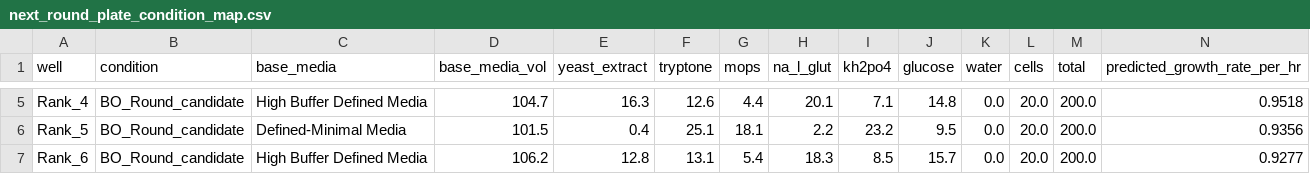
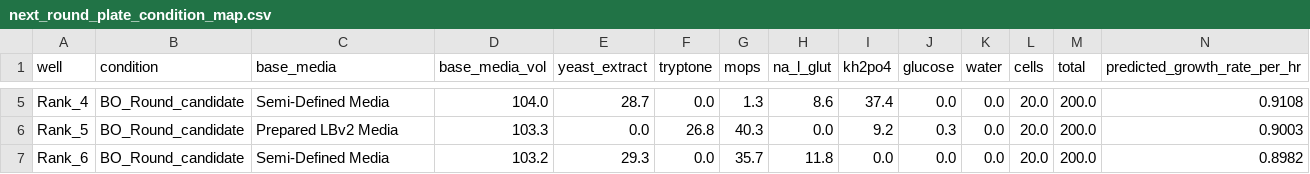
Before and after one commit to vr-beep/cell.ai, a CSV file: bo_outputs/next_round_plate_condition_map.csv, drawn as a sheet; only a part is shown, gaps mark what is left out; the diff covers the shown part only; the diff names each change by its address in the sheet, - before the commit and + after, or states it on an @@ line.

Commit message:
split BO into campaigns by base media, and simplified number of reagents to vary within campaign

```diff
--- a/bo_outputs/next_round_plate_condition_map.csv
+++ b/bo_outputs/next_round_plate_condition_map.csv
-C5 (base_media): High Buffer Defined Media
+C5 (base_media): Semi-Defined Media
-D5 (base_media_vol): 104.7
+D5 (base_media_vol): 104.0
-E5 (yeast_extract): 16.3
+E5 (yeast_extract): 28.7
-F5 (tryptone): 12.6
+F5 (tryptone): 0.0
-G5 (mops): 4.4
+G5 (mops): 1.3
-H5 (na_l_glut): 20.1
+H5 (na_l_glut): 8.6
-I5 (kh2po4): 7.1
+I5 (kh2po4): 37.4
-J5 (glucose): 14.8
+J5 (glucose): 0.0
-N5 (predicted_growth_rate_per_hr): 0.9518
+N5 (predicted_growth_rate_per_hr): 0.9108
-C6 (base_media): Defined-Minimal Media
+C6 (base_media): Prepared LBv2 Media
-D6 (base_media_vol): 101.5
+D6 (base_media_vol): 103.3
-E6 (yeast_extract): 0.4
+E6 (yeast_extract): 0.0
-F6 (tryptone): 25.1
+F6 (tryptone): 26.8
-G6 (mops): 18.1
+G6 (mops): 40.3
-H6 (na_l_glut): 2.2
+H6 (na_l_glut): 0.0
-I6 (kh2po4): 23.2
+I6 (kh2po4): 9.2
-J6 (glucose): 9.5
+J6 (glucose): 0.3
-N6 (predicted_growth_rate_per_hr): 0.9356
+N6 (predicted_growth_rate_per_hr): 0.9003
-C7 (base_media): High Buffer Defined Media
+C7 (base_media): Semi-Defined Media
-D7 (base_media_vol): 106.2
+D7 (base_media_vol): 103.2
-E7 (yeast_extract): 12.8
+E7 (yeast_extract): 29.3
-F7 (tryptone): 13.1
+F7 (tryptone): 0.0
-G7 (mops): 5.4
+G7 (mops): 35.7
-H7 (na_l_glut): 18.3
+H7 (na_l_glut): 11.8
-I7 (kh2po4): 8.5
+I7 (kh2po4): 0.0
-J7 (glucose): 15.7
+J7 (glucose): 0.0
-N7 (predicted_growth_rate_per_hr): 0.9277
+N7 (predicted_growth_rate_per_hr): 0.8982
```
Also changed, not shown: 133 edited cells elsewhere in this file, 2 other files.
